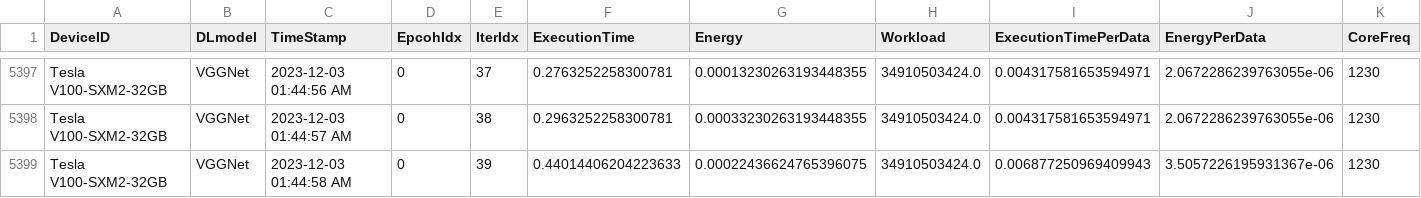
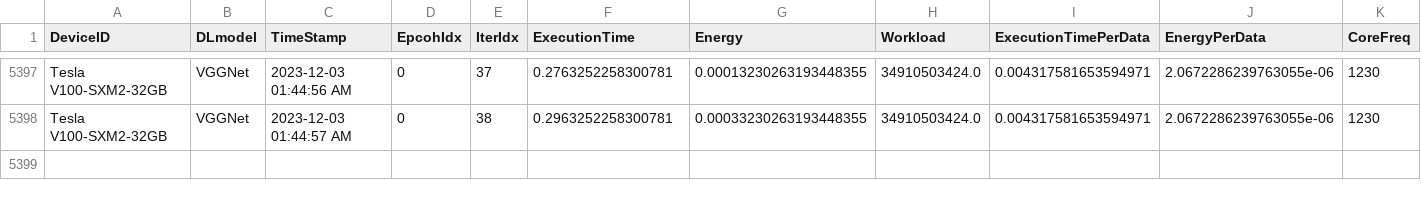
Before and after one commit to jhparkland/Carbon-friendly, a CSV file: exp/optim_measurement.csv, drawn as a sheet; only a part is shown, gaps mark what is left out; rows hold the shown columns only; the diff names each change by its address in the sheet, - before the commit and + after, or states it on an @@ line.

Commit message:
Update optim_measurement.csv

```diff
--- a/exp/optim_measurement.csv
+++ b/exp/optim_measurement.csv
-row 5399: Tesla V100-SXM2-32GB | VGGNet | 2023-12-03 01:44:58 AM | 0 | 39 | 0.44014406204223633 | 0.00022436624765396075 | 34910503424.0 | 0.006877250969409943 | 3.5057226195931367e-06 | 1230
```
